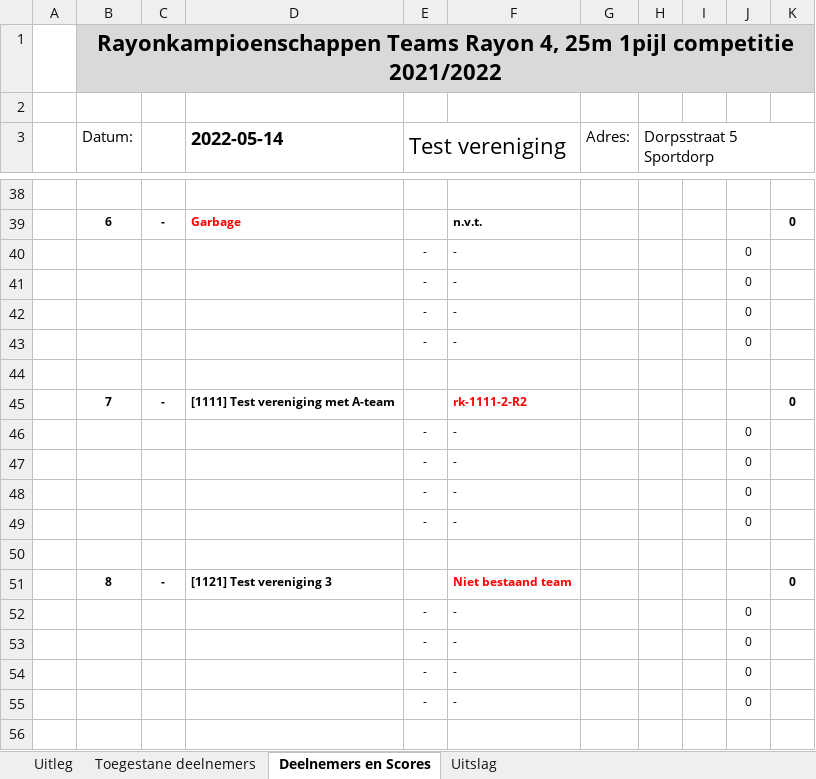
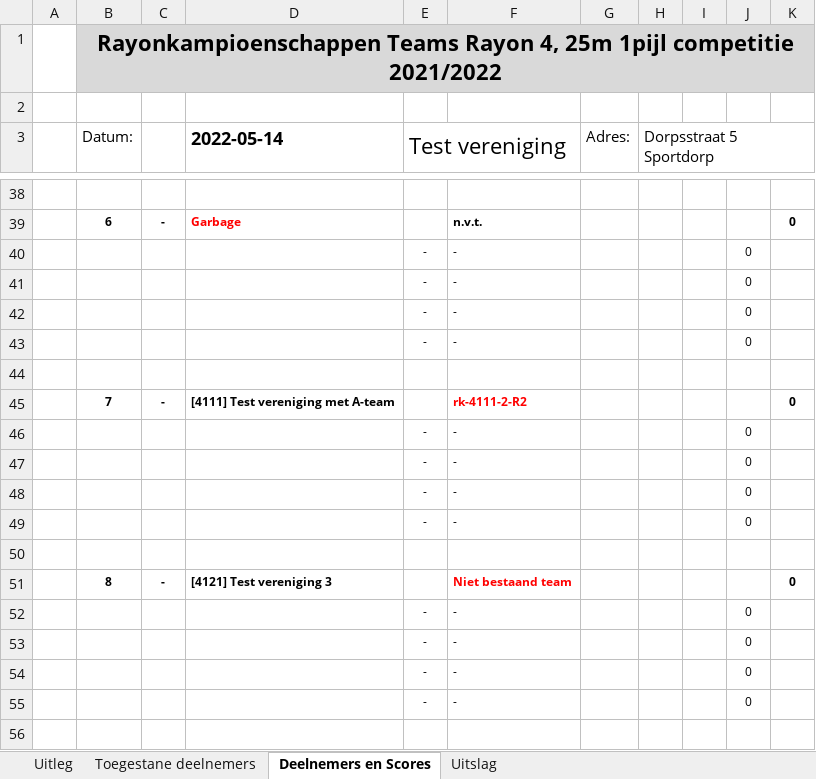
Before and after one commit to RamonvdW/nhb-apps, an Excel workbook: CompLaagRayon/management/testfiles/test_rk-25mp_teams.xlsm, sheet Deelnemers en Scores, drawn as a sheet; only a part is shown, gaps mark what is left out; values as stored, in another font and other column widths than the file's, no borders; the diff covers the shown part only; the diff names each change by its address in the sheet, - before the commit and + after, or states it on an @@ line.

Commit message:
Corrected test cases

```diff
--- a/CompLaagRayon/management/testfiles/test_rk-25mp_teams.xlsm (sheet Deelnemers en Scores)
+++ b/CompLaagRayon/management/testfiles/test_rk-25mp_teams.xlsm (sheet Deelnemers en Scores)
-D45 (2022-05-14): [1111] Test vereniging met A-team
+D45 (2022-05-14): [4111] Test vereniging met A-team
-F45: rk-1111-2-R2
+F45: rk-4111-2-R2
-D51 (2022-05-14): [1121] Test vereniging 3
+D51 (2022-05-14): [4121] Test vereniging 3
```
Also changed, not shown: 10 edited cells elsewhere in this sheet, sheet Uitslag, 7 other files.
